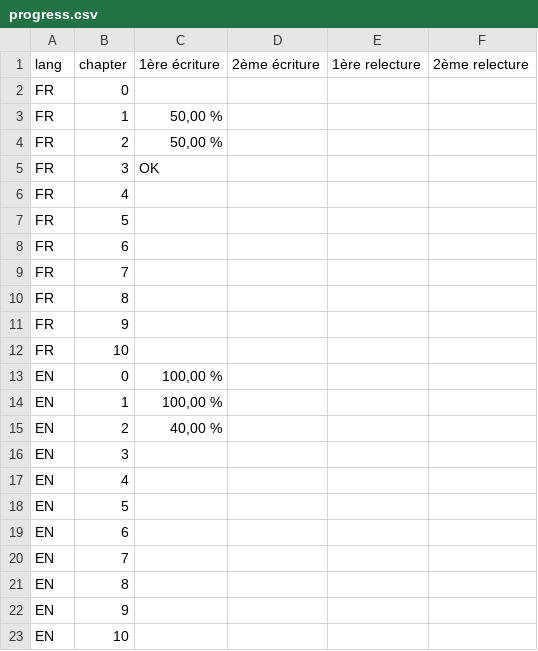
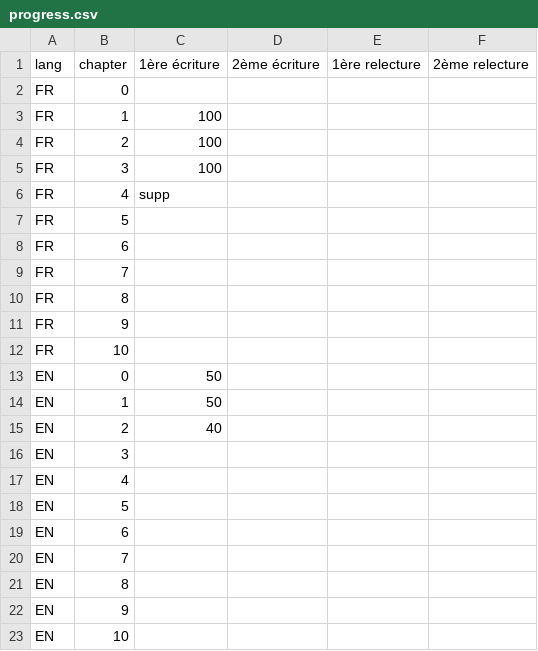
Before and after one commit to madeindjs/api_on_rails, a CSV file: progress.csv, drawn as a sheet.

Commit message:
Finish chapter 1-3 FR

```diff
--- a/progress.csv
+++ b/progress.csv
@@ -2,6 +2,6 @@ lang	chapter	1ère écriture	2ème écriture	1ère relecture	2ème relecture
 FR	0				
-FR	1	50,00 %			
-FR	2	50,00 %			
-FR	3	OK			
-FR	4	 			
+FR	1	100			
+FR	2	100			
+FR	3	100			
+FR	4	supp			
 FR	5				
@@ -12,5 +12,5 @@ FR	9
 FR	10				
-EN	0	100,00 %			
-EN	1	100,00 %			
-EN	2	40,00 %			
+EN	0	50			
+EN	1	50			
+EN	2	40			
 EN	3				
```
Also changed, not shown: 6 other files.
